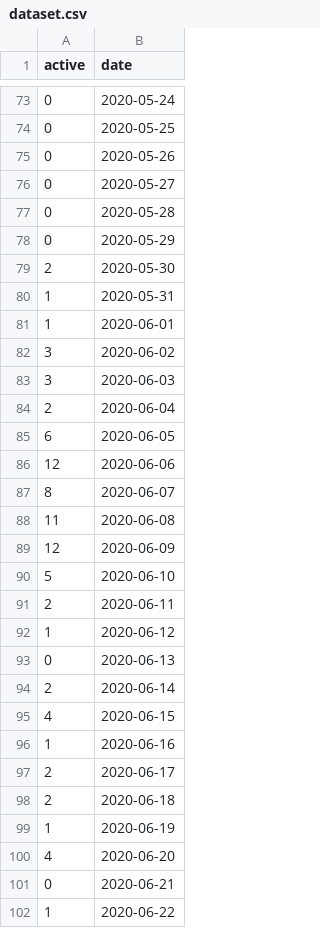
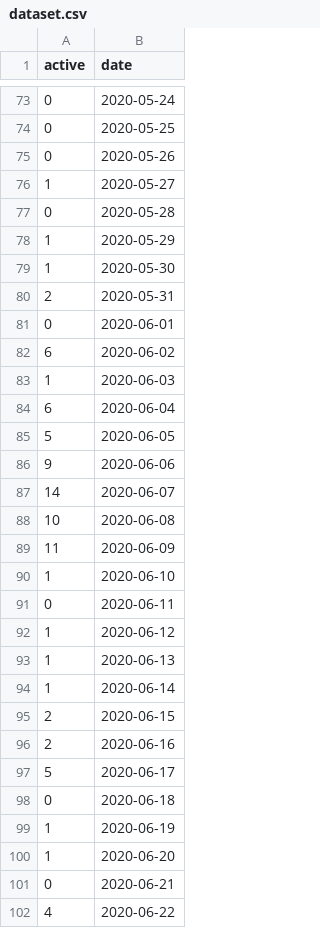
Before and after one commit to CovidToday/backend, a CSV file: reproduction-number-rt/dataset.csv, drawn as a sheet; only a part is shown, gaps mark what is left out; the diff covers the shown part only.

```diff
--- a/reproduction-number-rt/dataset.csv
+++ b/reproduction-number-rt/dataset.csv
@@ -75,28 +75,28 @@ active,date
 0,2020-05-26
-0,2020-05-27
+1,2020-05-27
 0,2020-05-28
-0,2020-05-29
-2,2020-05-30
-1,2020-05-31
-1,2020-06-01
-3,2020-06-02
-3,2020-06-03
-2,2020-06-04
-6,2020-06-05
-12,2020-06-06
-8,2020-06-07
-11,2020-06-08
-12,2020-06-09
-5,2020-06-10
-2,2020-06-11
+1,2020-05-29
+1,2020-05-30
+2,2020-05-31
+0,2020-06-01
+6,2020-06-02
+1,2020-06-03
+6,2020-06-04
+5,2020-06-05
+9,2020-06-06
+14,2020-06-07
+10,2020-06-08
+11,2020-06-09
+1,2020-06-10
+0,2020-06-11
 1,2020-06-12
-0,2020-06-13
-2,2020-06-14
-4,2020-06-15
-1,2020-06-16
-2,2020-06-17
-2,2020-06-18
+1,2020-06-13
+1,2020-06-14
+2,2020-06-15
+2,2020-06-16
+5,2020-06-17
+0,2020-06-18
 1,2020-06-19
-4,2020-06-20
+1,2020-06-20
 0,2020-06-21
-1,2020-06-22
+4,2020-06-22
```
Also changed, not shown: 2 removed rows and 2 edited cells elsewhere in this file, reproduction-number-rt/rtoutput.csv, 4 other files.
